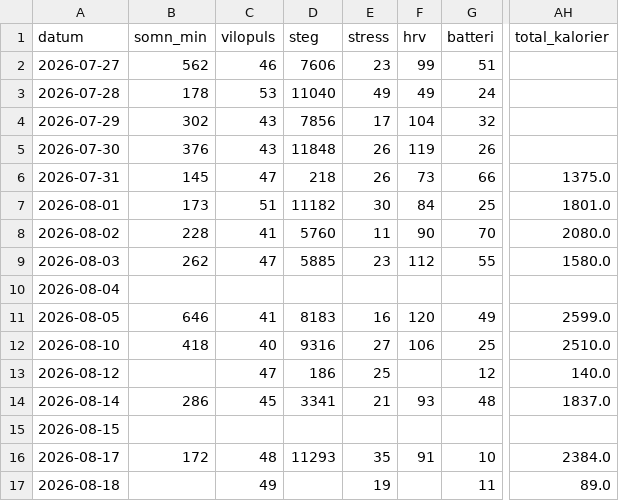
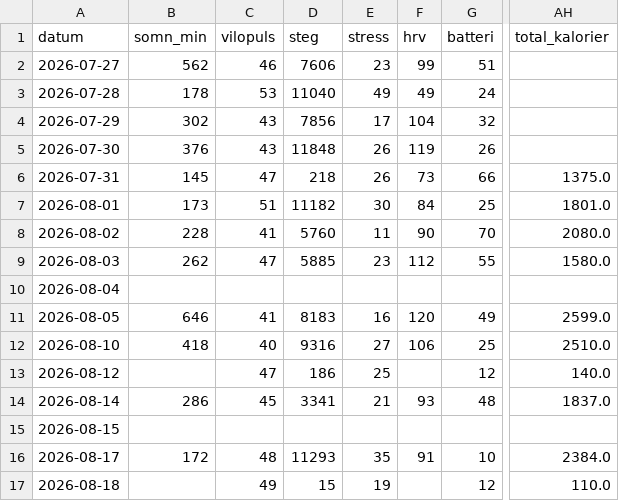
Before and after one commit to Lilmacke/Markus-hub-, a CSV file: historik.csv, drawn as a sheet; only a part is shown, gaps mark what is left out; the diff names each change by its address in the sheet, - before the commit and + after, or states it on an @@ line.

```diff
--- a/historik.csv
+++ b/historik.csv
-D17 (steg): (empty)
+D17 (steg): 15
-G17 (batteri): 11
+G17 (batteri): 12
-AH17 (total_kalorier): 89.0
+AH17 (total_kalorier): 110.0
```
Also changed, not shown: 1 other file.
